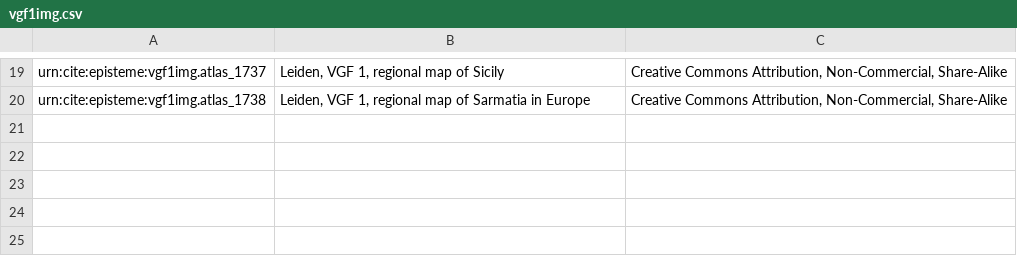
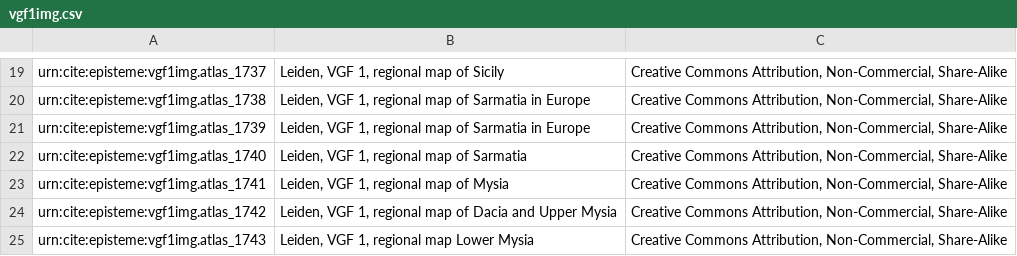
Before and after one commit to neelsmith/episteme, a CSV file: collections/images/vgf1img.csv, drawn as a sheet; only a part is shown, gaps mark what is left out; the diff names each change by its address in the sheet, - before the commit and + after, or states it on an @@ line.

Commit message:
Update vgf1img.csv

```diff
--- a/collections/images/vgf1img.csv
+++ b/collections/images/vgf1img.csv
+row 21: urn:cite:episteme:vgf1img.atlas_1739 | Leiden, VGF 1, regional map of Sarmatia in Europe | Creative Commons Attribution, Non-Commercial, Share-Alike
+row 22: urn:cite:episteme:vgf1img.atlas_1740 | Leiden, VGF 1, regional map of Sarmatia | Creative Commons Attribution, Non-Commercial, Share-Alike
+row 23: urn:cite:episteme:vgf1img.atlas_1741 | Leiden, VGF 1, regional map of Mysia | Creative Commons Attribution, Non-Commercial, Share-Alike
+row 24: urn:cite:episteme:vgf1img.atlas_1742 | Leiden, VGF 1, regional map of Dacia and Upper Mysia | Creative Commons Attribution, Non-Commercial, Share-Alike
+row 25: urn:cite:episteme:vgf1img.atlas_1743 | Leiden, VGF 1, regional map Lower Mysia | Creative Commons Attribution, Non-Commercial, Share-Alike
```
